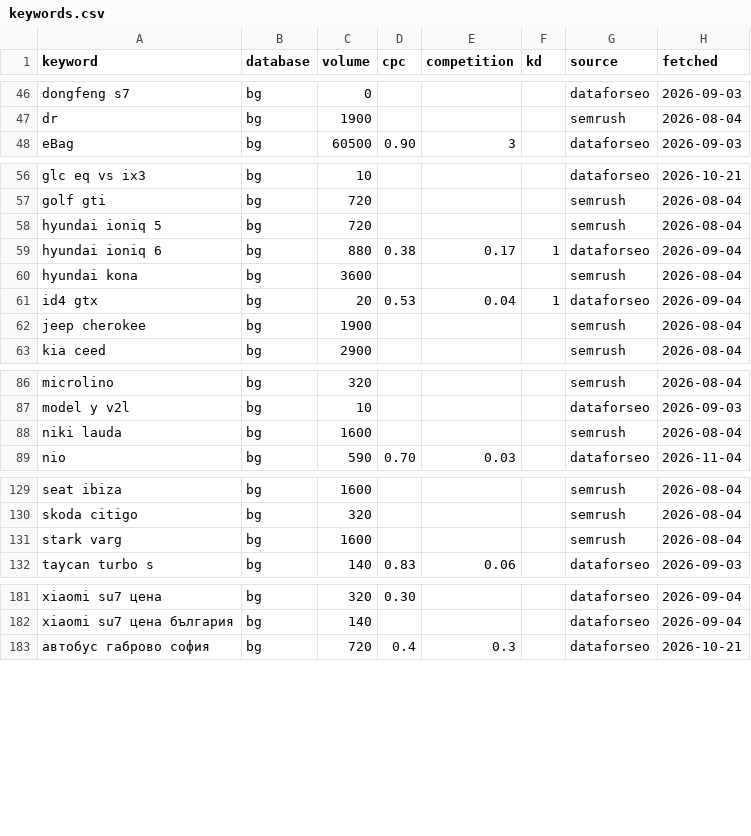
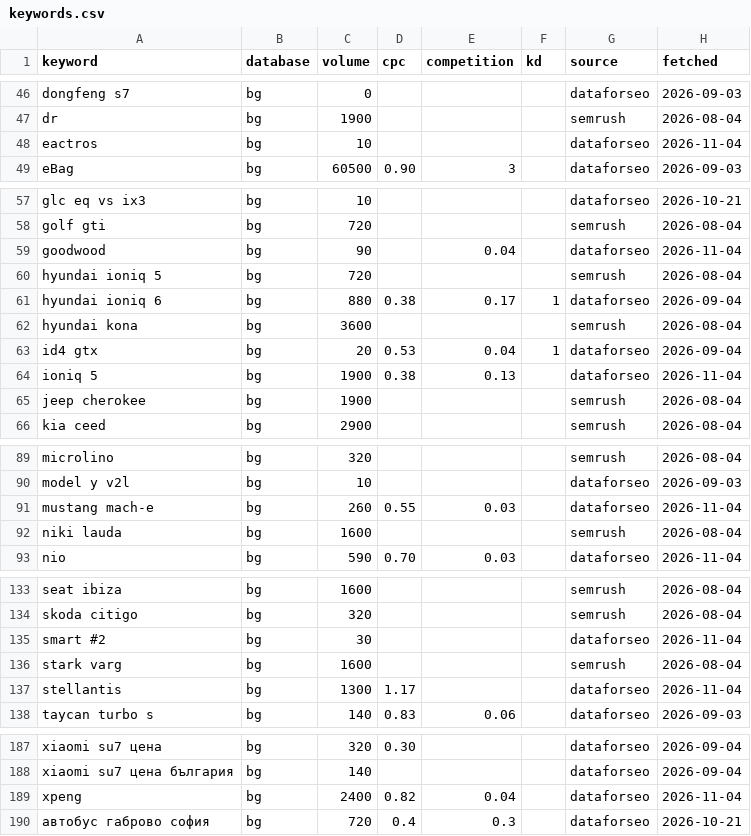
Before and after one commit to trepechov/carlifebydani, a CSV file: data/seo-cache/keywords.csv, drawn as a sheet; only a part is shown, gaps mark what is left out.

```diff
--- a/data/seo-cache/keywords.csv
+++ b/data/seo-cache/keywords.csv
@@ -47,2 +47,3 @@ dongfeng s7,bg,0,,,,dataforseo,2026-09-03
 dr,bg,1900,,,,semrush,2026-08-04
+eactros,bg,10,,,,dataforseo,2026-11-04
 eBag,bg,60500,0.90,3,,dataforseo,2026-09-03
@@ -57,2 +58,3 @@ glc eq vs ix3,bg,10,,,,dataforseo,2026-10-21
 golf gti,bg,720,,,,semrush,2026-08-04
+goodwood,bg,90,,0.04,,dataforseo,2026-11-04
 hyundai ioniq 5,bg,720,,,,semrush,2026-08-04
@@ -61,2 +63,3 @@ hyundai kona,bg,3600,,,,semrush,2026-08-04
 id4 gtx,bg,20,0.53,0.04,1,dataforseo,2026-09-04
+ioniq 5,bg,1900,0.38,0.13,,dataforseo,2026-11-04
 jeep cherokee,bg,1900,,,,semrush,2026-08-04
@@ -87,2 +90,3 @@ microlino,bg,320,,,,semrush,2026-08-04
 model y v2l,bg,10,,,,dataforseo,2026-09-03
+mustang mach-e,bg,260,0.55,0.03,,dataforseo,2026-11-04
 niki lauda,bg,1600,,,,semrush,2026-08-04
@@ -130,3 +134,5 @@ seat ibiza,bg,1600,,,,semrush,2026-08-04
 skoda citigo,bg,320,,,,semrush,2026-08-04
+smart #2,bg,30,,,,dataforseo,2026-11-04
 stark varg,bg,1600,,,,semrush,2026-08-04
+stellantis,bg,1300,1.17,,,dataforseo,2026-11-04
 taycan turbo s,bg,140,0.83,0.06,,dataforseo,2026-09-03
@@ -182,2 +188,3 @@ xiaomi su7 цена,bg,320,0.30,,,dataforseo,2026-09-04
 xiaomi su7 цена българия,bg,140,,,,dataforseo,2026-09-04
+xpeng,bg,2400,0.82,0.04,,dataforseo,2026-11-04
 автобус габрово софия,bg,720,0.4,0.3,,dataforseo,2026-10-21
```
Also changed, not shown: reports/seo-optimizations/ledger.csv, 3 other files.
